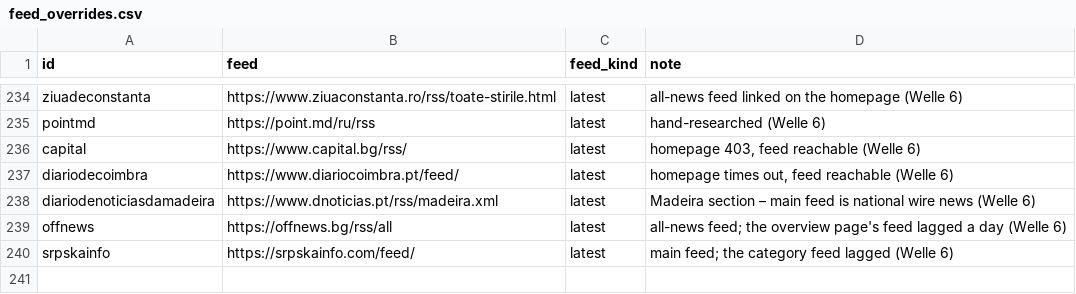
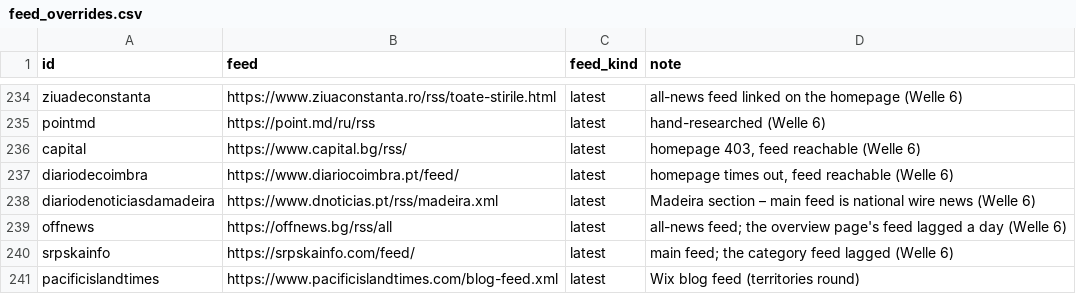
Before and after one commit to visual-dimensions/diurna, a CSV file: data/feed_overrides.csv, drawn as a sheet; only a part is shown, gaps mark what is left out.

```diff
--- a/data/feed_overrides.csv
+++ b/data/feed_overrides.csv
@@ -240 +240,2 @@ offnews,https://offnews.bg/rss/all,latest,"all-news feed; the overview page's fe
 srpskainfo,https://srpskainfo.com/feed/,latest,"main feed; the category feed lagged (Welle 6)"
+pacificislandtimes,https://www.pacificislandtimes.com/blog-feed.xml,latest,"Wix blog feed (territories round)"
```
Also changed, not shown: data/geocode_report.csv, 4 other files.
